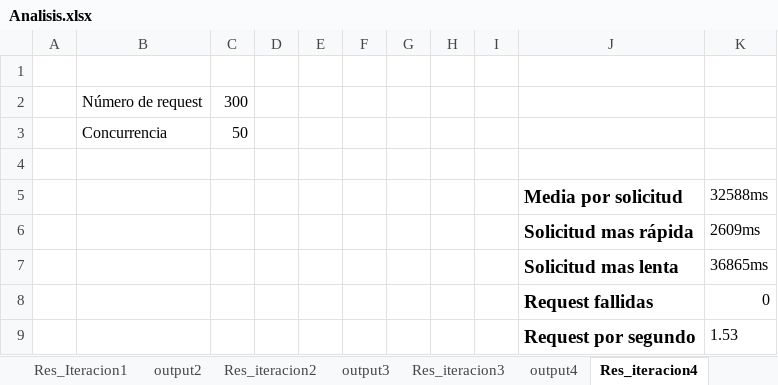
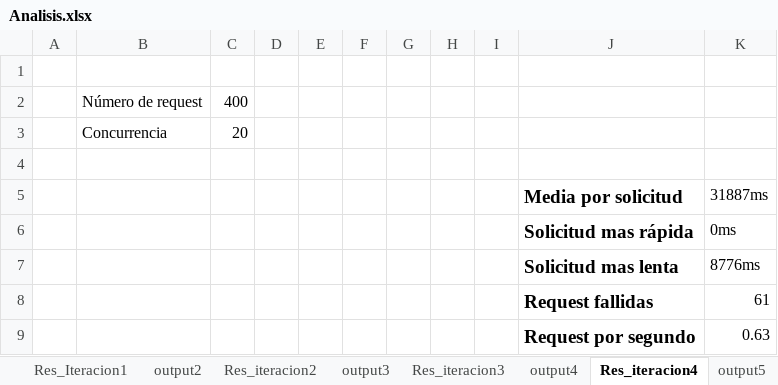
Before and after one commit to J8A9902/DSN-Equipo-ERLJ, an Excel workbook: cloud_report/Escenario 1/Analisis.xlsx, sheet Res_iteracion4, drawn as a sheet; values as stored, in another font and other column widths than the file's, no borders; charts and pictures not drawn; the diff names each change by its address in the sheet, - before the commit and + after, or states it on an @@ line.

```diff
--- a/cloud_report/Escenario 1/Analisis.xlsx (sheet Res_iteracion4)
+++ b/cloud_report/Escenario 1/Analisis.xlsx (sheet Res_iteracion4)
+sheet tab: output5
-C2: 300
+C2: 400
-C3: 50
+C3: 20
-K5: 32588ms
+K5: 31887ms
-K6: 2609ms
+K6: 0ms
-K7: 36865ms
+K7: 8776ms
-K8: 0
+K8: 61
-K9: 1.53
+K9: 0.63
```
Also changed, not shown: sheet output1, sheet output3, sheet output2, sheet output4, sheet general, sheet Res_iteracion5, 3 more sheets, charts or pictures.
